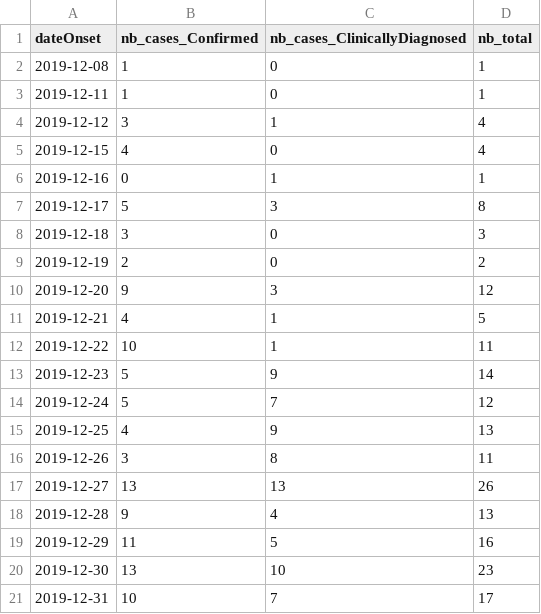
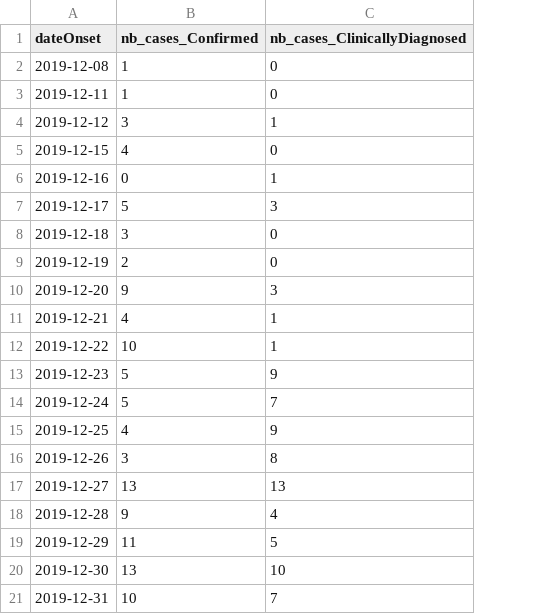
Before and after one commit to flodebarre/covid_firstCases, a CSV file: China/Pan-etal_2020/data_Pan2020.csv, drawn as a sheet; the diff names each change by its address in the sheet, - before the commit and + after, or states it on an @@ line.

Commit message:
remove total in Pan

```diff
--- a/China/Pan-etal_2020/data_Pan2020.csv
+++ b/China/Pan-etal_2020/data_Pan2020.csv
-column D (nb_total), rows 2-21: 1 | 1 | 4 | 4 | 1 | 8 | 3 | 2 | 12 | 5 | 11 | 14 | 12 | 13 | 11 | 26 | 13 | 16 | 23 | 17
```
